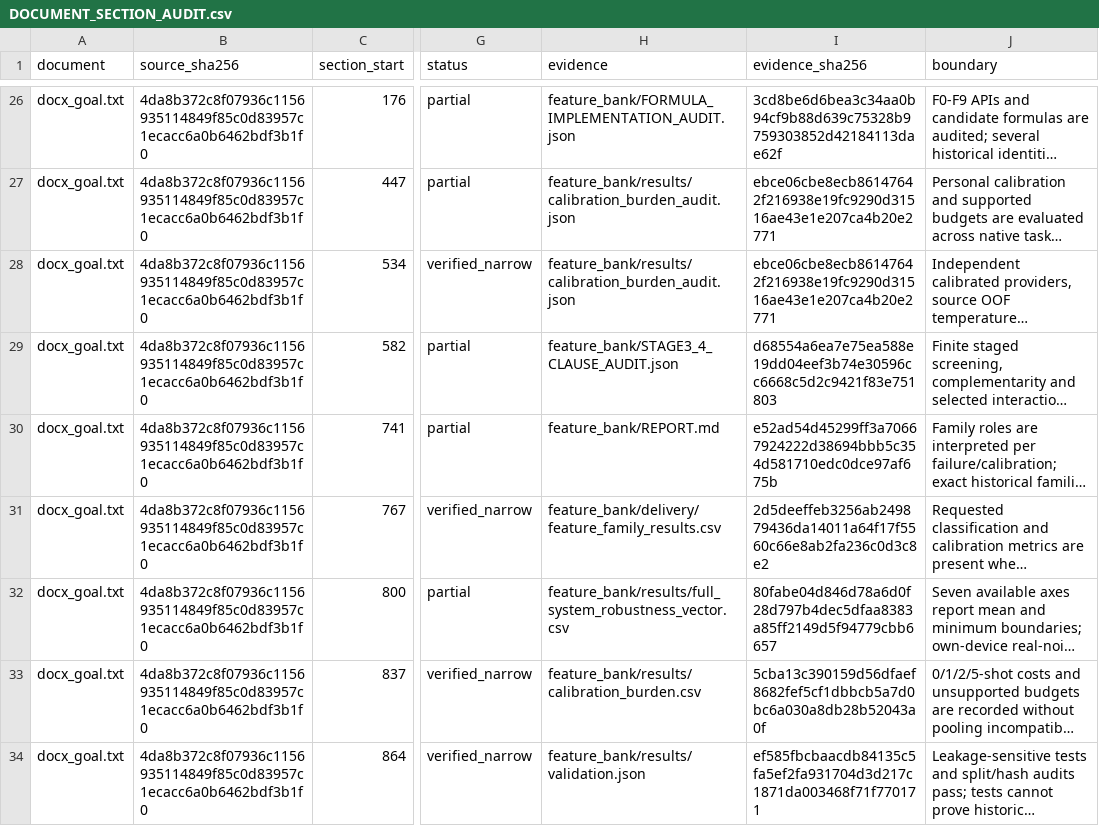
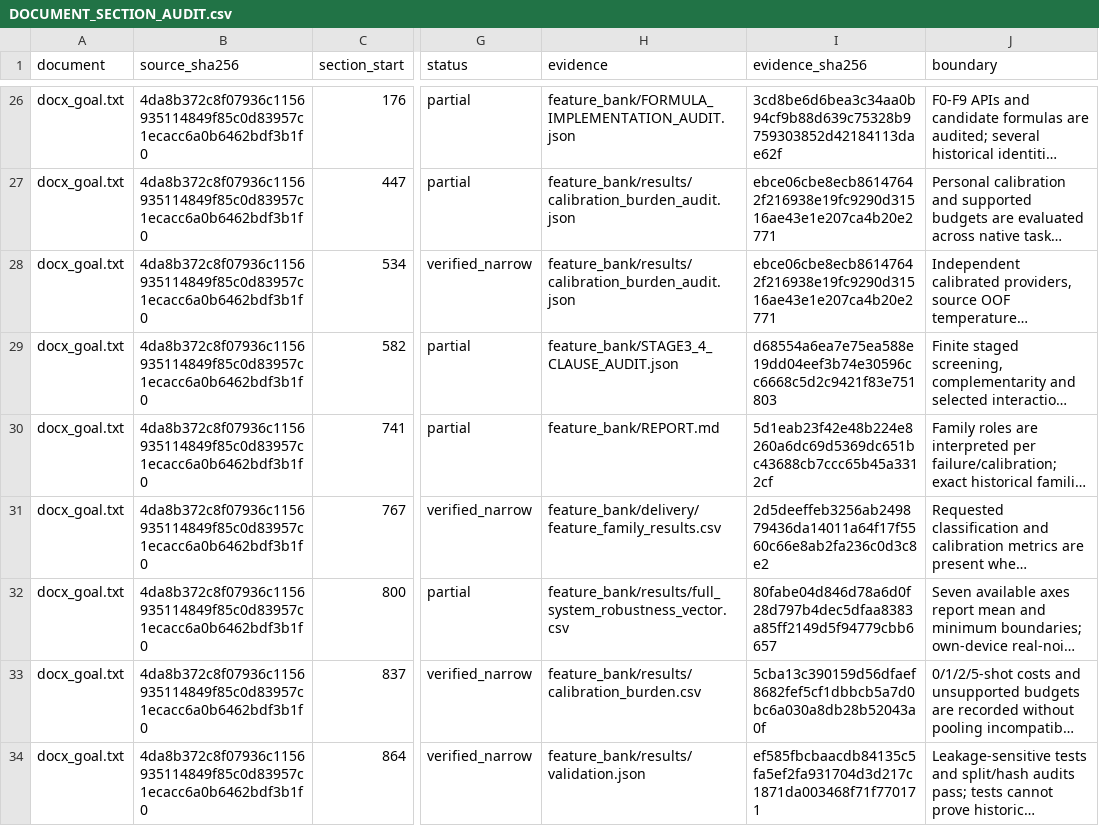
Before and after one commit to boyandong/emg-imu-human-in-the-loop, a CSV file: emgimu_classifier/feature_bank/DOCUMENT_SECTION_AUDIT.csv, drawn as a sheet; only a part is shown, gaps mark what is left out; long unchanged cells end in …; the diff covers the shown part only; the diff names each change by its address in the sheet, - before the commit and + after, or states it on an @@ line.

```diff
--- a/emgimu_classifier/feature_bank/DOCUMENT_SECTION_AUDIT.csv
+++ b/emgimu_classifier/feature_bank/DOCUMENT_SECTION_AUDIT.csv
-I30 (evidence_sha256): e52ad54d45299ff3a70667924222d38694bbb5c354d581710edc0dce97af675b
+I30 (evidence_sha256): 5d1eab23f42e48b224e8260a6dc69d5369dc651bc43688cb7ccc65b45a3312cf
```
Also changed, not shown: 6 edited cells elsewhere in this file, emgimu_classifier/feature_bank/ENGINEERING_CLAUSE_AUDIT.csv, emgimu_classifier/feature_bank/REQUIREMENT_AUDIT.csv, 8 other files.
